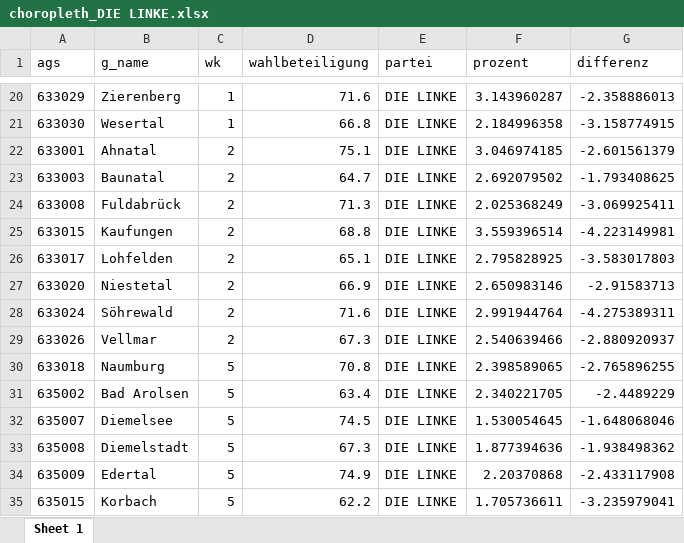
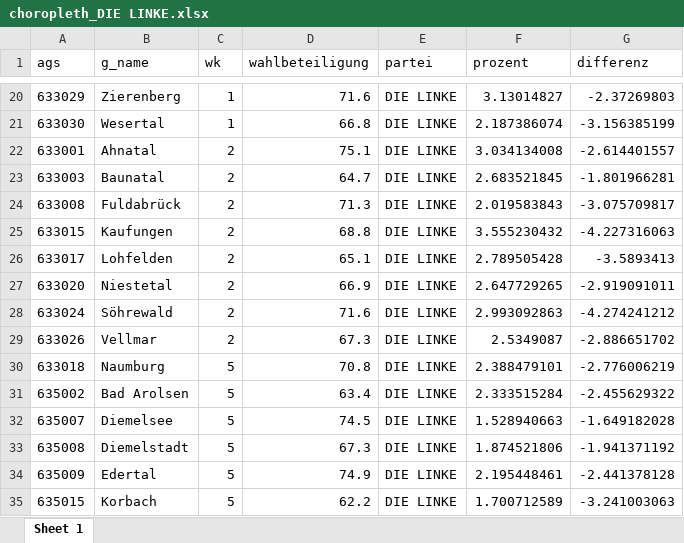
Before and after one commit to JanEggers-hr/ltwhe23, an Excel workbook: analysen/choropleth_DIE LINKE.xlsx, sheet Sheet 1, drawn as a sheet; only a part is shown, gaps mark what is left out; values as stored, in another font and other column widths than the file's, no borders; the diff covers the shown part only; the diff names each change by its address in the sheet, - before the commit and + after, or states it on an @@ line.

```diff
--- a/analysen/choropleth_DIE LINKE.xlsx (sheet Sheet 1)
+++ b/analysen/choropleth_DIE LINKE.xlsx (sheet Sheet 1)
-F20 (prozent): 3.143960287
+F20 (prozent): 3.13014827
-G20 (differenz): -2.358886013
+G20 (differenz): -2.37269803
-F21 (prozent): 2.184996358
+F21 (prozent): 2.187386074
-G21 (differenz): -3.158774915
+G21 (differenz): -3.156385199
-F22 (prozent): 3.046974185
+F22 (prozent): 3.034134008
-G22 (differenz): -2.601561379
+G22 (differenz): -2.614401557
-F23 (prozent): 2.692079502
+F23 (prozent): 2.683521845
-G23 (differenz): -1.793408625
+G23 (differenz): -1.801966281
-F24 (prozent): 2.025368249
+F24 (prozent): 2.019583843
-G24 (differenz): -3.069925411
+G24 (differenz): -3.075709817
-F25 (prozent): 3.559396514
+F25 (prozent): 3.555230432
-G25 (differenz): -4.223149981
+G25 (differenz): -4.227316063
-F26 (prozent): 2.795828925
+F26 (prozent): 2.789505428
-G26 (differenz): -3.583017803
+G26 (differenz): -3.5893413
-F27 (prozent): 2.650983146
+F27 (prozent): 2.647729265
-G27 (differenz): -2.91583713
+G27 (differenz): -2.919091011
-F28 (prozent): 2.991944764
+F28 (prozent): 2.993092863
-G28 (differenz): -4.275389311
+G28 (differenz): -4.274241212
-F29 (prozent): 2.540639466
+F29 (prozent): 2.5349087
-G29 (differenz): -2.880920937
+G29 (differenz): -2.886651702
-F30 (prozent): 2.398589065
+F30 (prozent): 2.388479101
-G30 (differenz): -2.765896255
+G30 (differenz): -2.776006219
-F31 (prozent): 2.340221705
+F31 (prozent): 2.333515284
-G31 (differenz): -2.4489229
+G31 (differenz): -2.455629322
-F32 (prozent): 1.530054645
+F32 (prozent): 1.528940663
-G32 (differenz): -1.648068046
+G32 (differenz): -1.649182028
-F33 (prozent): 1.877394636
+F33 (prozent): 1.874521806
-G33 (differenz): -1.938498362
+G33 (differenz): -1.941371192
-F34 (prozent): 2.20370868
+F34 (prozent): 2.195448461
-G34 (differenz): -2.433117908
+G34 (differenz): -2.441378128
-F35 (prozent): 1.705736611
+F35 (prozent): 1.700712589
-G35 (differenz): -3.235979041
+G35 (differenz): -3.241003063
```
Also changed, not shown: 786 edited cells elsewhere in this sheet, analysen/choropleth_AfD.xlsx, analysen/choropleth_SPD.xlsx, 15 other files.
